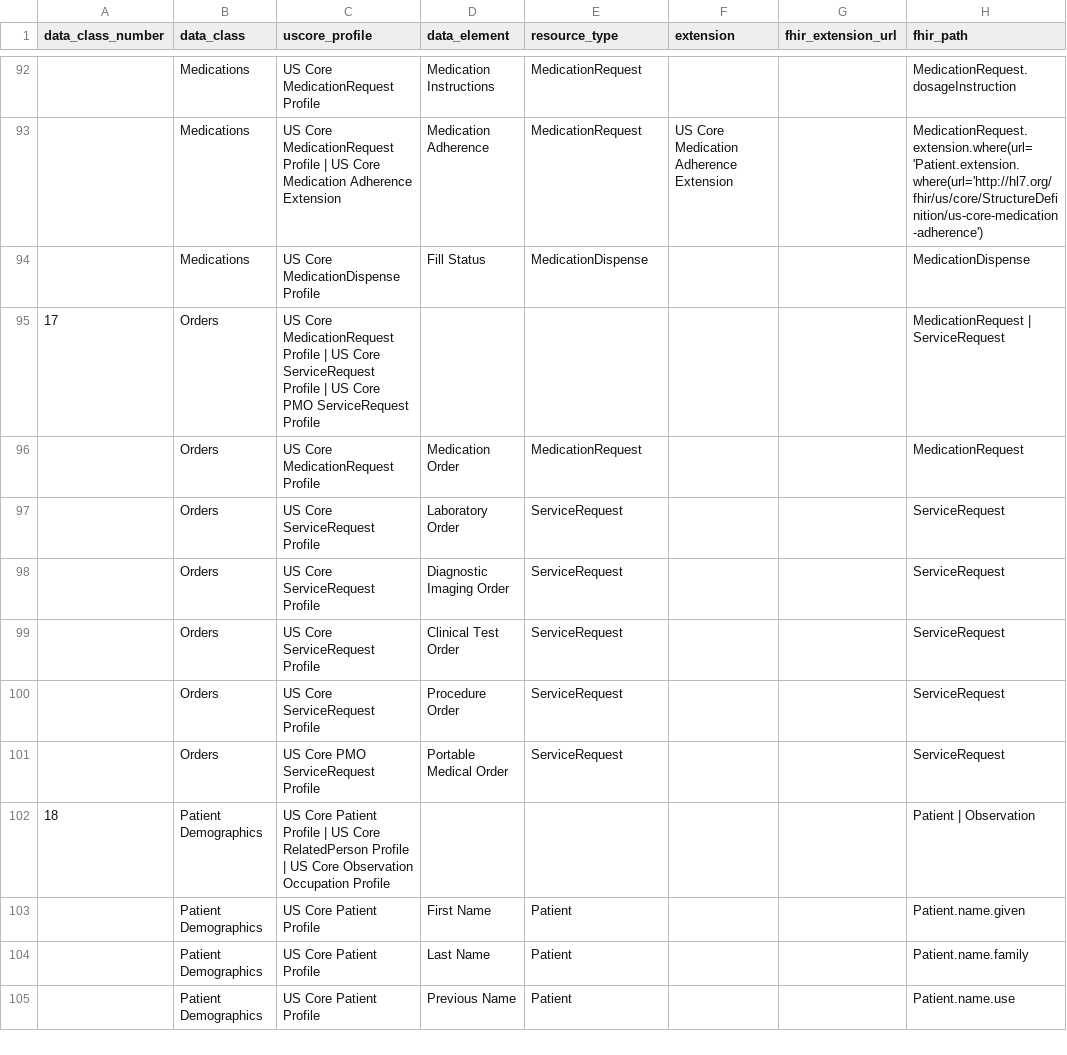
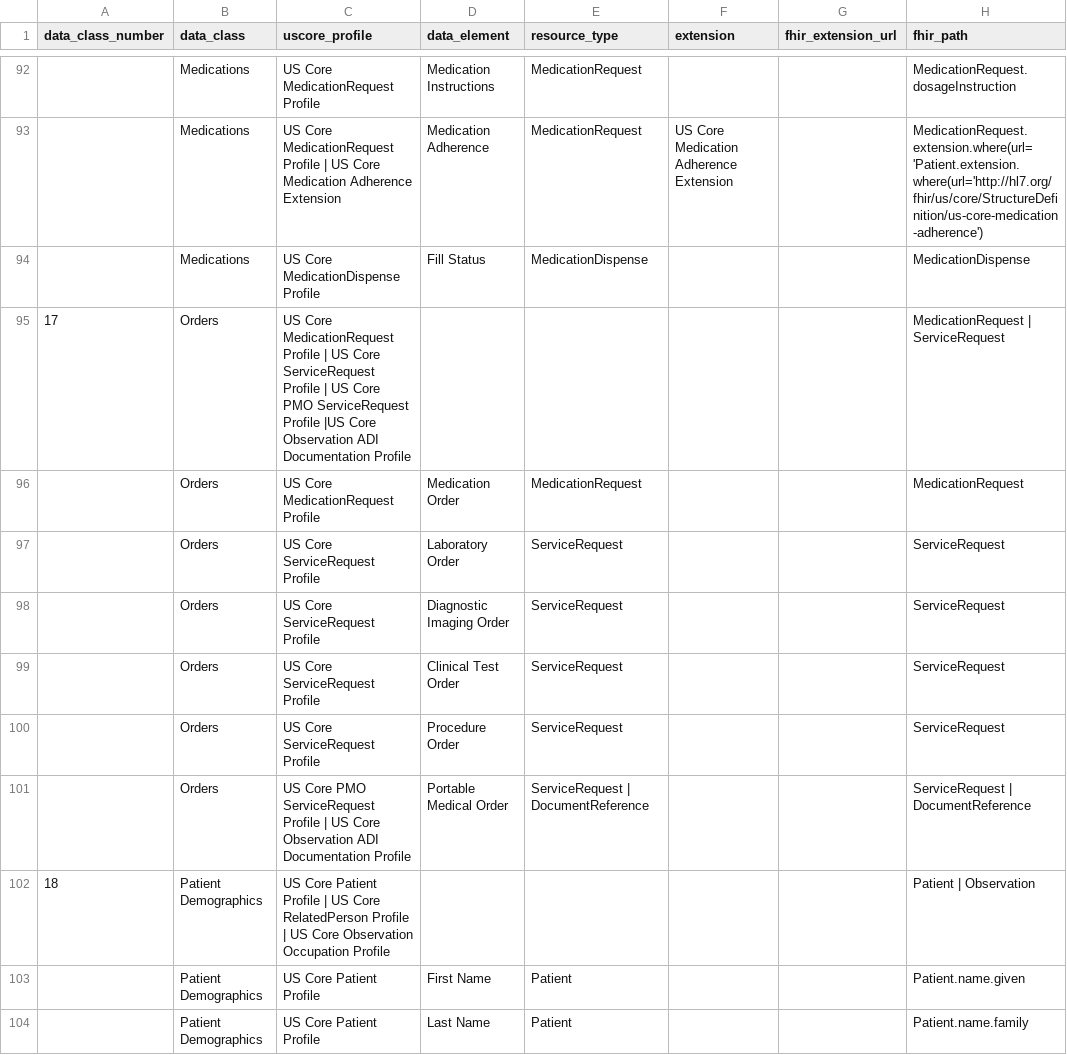
Before and after one commit to HL7/US-Core, a CSV file: input/data/uscdi-table.csv, drawn as a sheet; only a part is shown, gaps mark what is left out; the shorter side is filled out with more unchanged rows; the diff names each change by its address in the sheet, - before the commit and + after, or states it on an @@ line.

```diff
--- a/input/data/uscdi-table.csv
+++ b/input/data/uscdi-table.csv
-C95 (uscore_profile): …ServiceRequest Profile
+C95 (uscore_profile): …ServiceRequest Profile |US Core Observation ADI Documentation Profile
-C101 (uscore_profile): …ServiceRequest Profile
+C101 (uscore_profile): …ServiceRequest Profile | US Core Observation ADI Documentation Profile
-E101 (resource_type): ServiceRequest
+E101 (resource_type): ServiceRequest | DocumentReference
-H101 (fhir_path): ServiceRequest
+H101 (fhir_path): ServiceRequest | DocumentReference
```
Also changed, not shown: input/data/provenance-elements.csv, input/data/scopes.csv, 38 other files.
